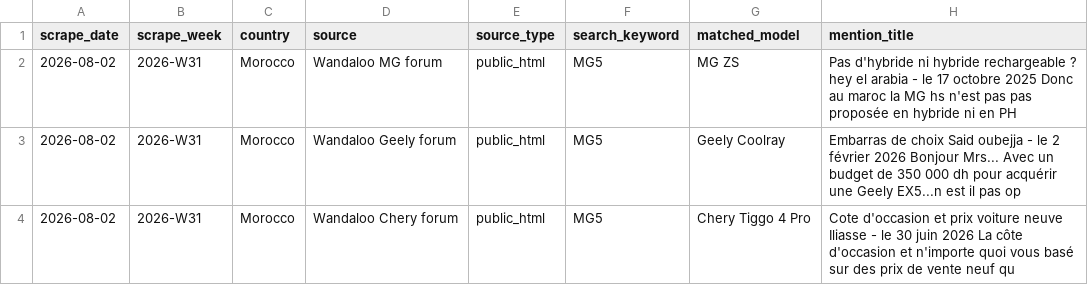
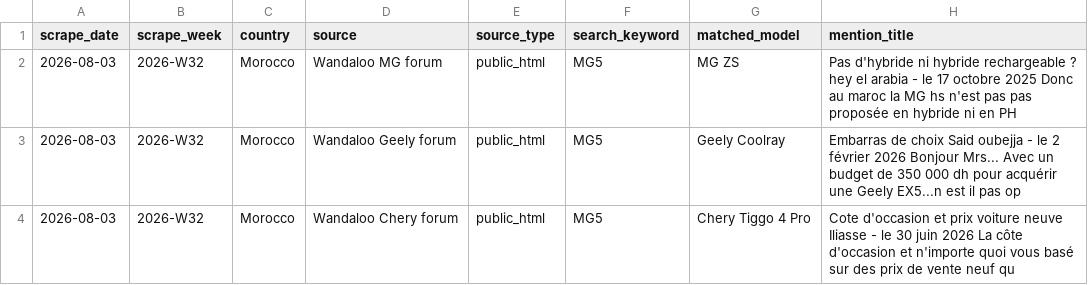
Before and after one commit to DTBknight/car-export-radar, a CSV file: data/latest/cleaned_mentions.csv, drawn as a sheet; only a part is shown; the diff covers the shown part only; the diff names each change by its address in the sheet, - before the commit and + after, or states it on an @@ line.

```diff
--- a/data/latest/cleaned_mentions.csv
+++ b/data/latest/cleaned_mentions.csv
-A2:A4 (scrape_date): 2026-08-02
+A2:A4 (scrape_date): 2026-08-03
-B2:B4 (scrape_week): 2026-W31
+B2:B4 (scrape_week): 2026-W32
```
Also changed, not shown: 29 edited cells elsewhere in this file, data/latest/discussion_heat_change_weekly.csv, data/latest/evidence_samples.csv, 3 other files.
